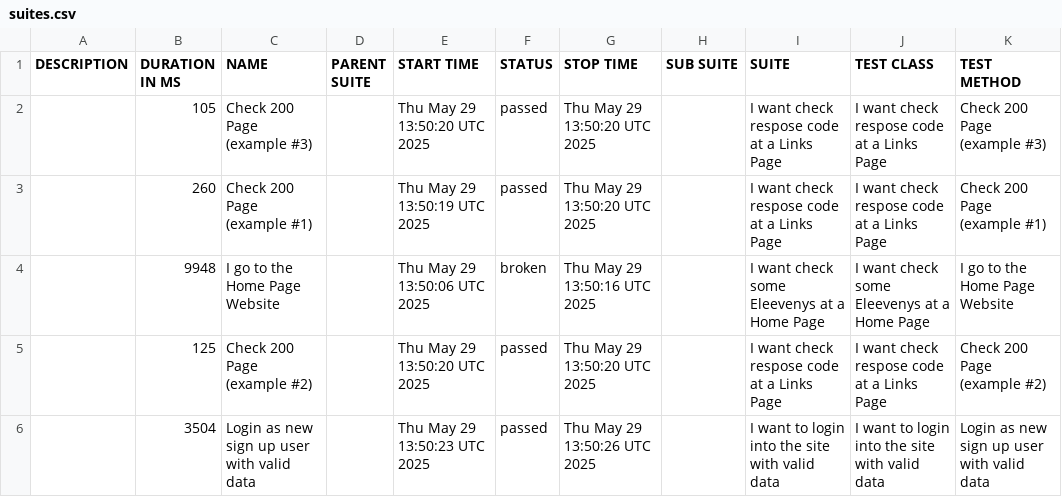
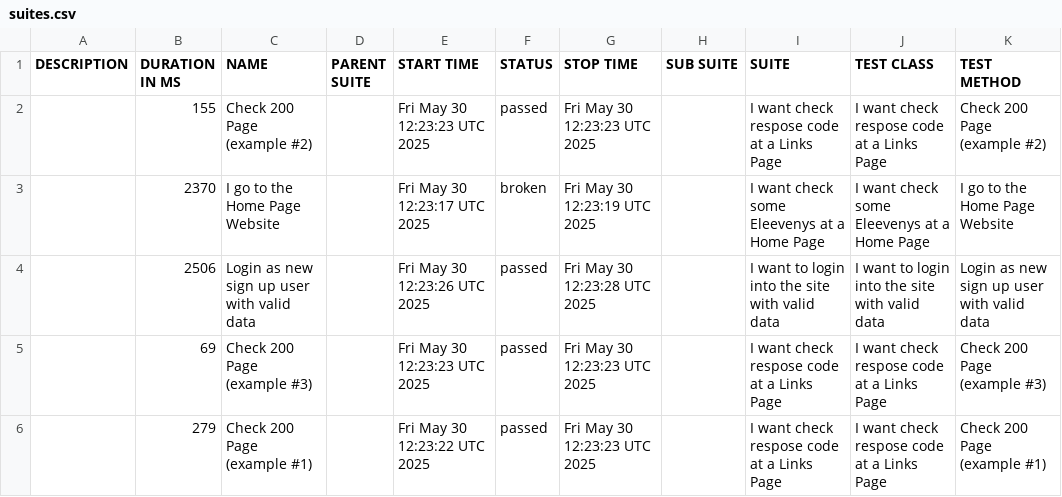
Before and after one commit to tmqa2408/cypress_Cucumber_BDD, a CSV file: data/suites.csv, drawn as a sheet.

```diff
--- a/data/suites.csv
+++ b/data/suites.csv
@@ -1,6 +1,6 @@
 "DESCRIPTION","DURATION IN MS","NAME","PARENT SUITE","START TIME","STATUS","STOP TIME","SUB SUITE","SUITE","TEST CLASS","TEST METHOD"
-"","105","Check 200 Page (example #3)","","Thu May 29 13:50:20 UTC 2025","passed","Thu May 29 13:50:20 UTC 2025","","I want check respose code at a Links Page","I want check respose code at a Links Page","Check 200 Page (example #3)"
-"","260","Check 200 Page (example #1)","","Thu May 29 13:50:19 UTC 2025","passed","Thu May 29 13:50:20 UTC 2025","","I want check respose code at a Links Page","I want check respose code at a Links Page","Check 200 Page (example #1)"
-"","9948","I go to the Home Page Website","","Thu May 29 13:50:06 UTC 2025","broken","Thu May 29 13:50:16 UTC 2025","","I want check some Eleevenys at a Home Page","I want check some Eleevenys at a Home Page","I go to the Home Page Website"
-"","125","Check 200 Page (example #2)","","Thu May 29 13:50:20 UTC 2025","passed","Thu May 29 13:50:20 UTC 2025","","I want check respose code at a Links Page","I want check respose code at a Links Page","Check 200 Page (example #2)"
-"","3504","Login as new sign up user with valid data","","Thu May 29 13:50:23 UTC 2025","passed","Thu May 29 13:50:26 UTC 2025","","I want to login into the site with valid data","I want to login into the site with valid data","Login as new sign up user with valid data"
+"","155","Check 200 Page (example #2)","","Fri May 30 12:23:23 UTC 2025","passed","Fri May 30 12:23:23 UTC 2025","","I want check respose code at a Links Page","I want check respose code at a Links Page","Check 200 Page (example #2)"
+"","2370","I go to the Home Page Website","","Fri May 30 12:23:17 UTC 2025","broken","Fri May 30 12:23:19 UTC 2025","","I want check some Eleevenys at a Home Page","I want check some Eleevenys at a Home Page","I go to the Home Page Website"
+"","2506","Login as new sign up user with valid data","","Fri May 30 12:23:26 UTC 2025","passed","Fri May 30 12:23:28 UTC 2025","","I want to login into the site with valid data","I want to login into the site with valid data","Login as new sign up user with valid data"
+"","69","Check 200 Page (example #3)","","Fri May 30 12:23:23 UTC 2025","passed","Fri May 30 12:23:23 UTC 2025","","I want check respose code at a Links Page","I want check respose code at a Links Page","Check 200 Page (example #3)"
+"","279","Check 200 Page (example #1)","","Fri May 30 12:23:22 UTC 2025","passed","Fri May 30 12:23:23 UTC 2025","","I want check respose code at a Links Page","I want check respose code at a Links Page","Check 200 Page (example #1)"
```
Also changed, not shown: 25 other files.
